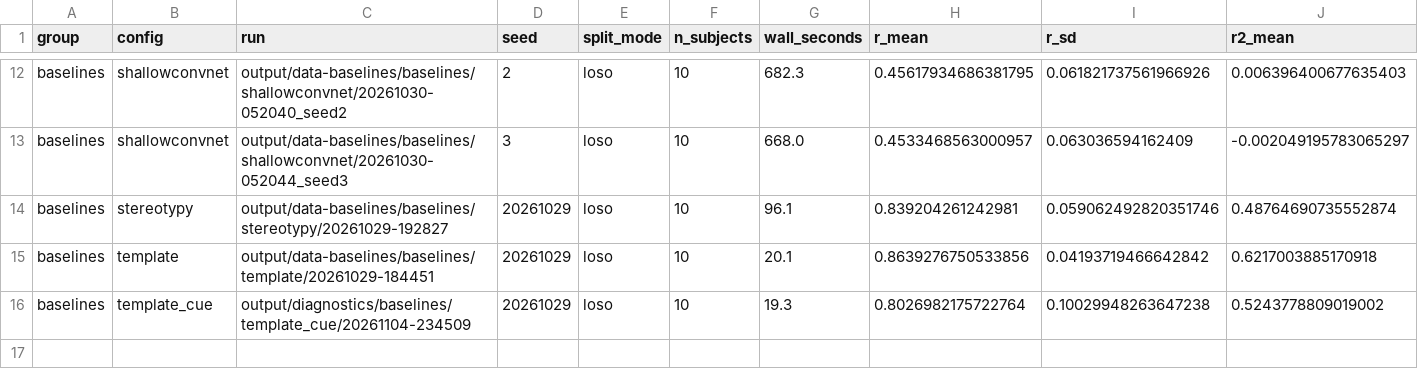
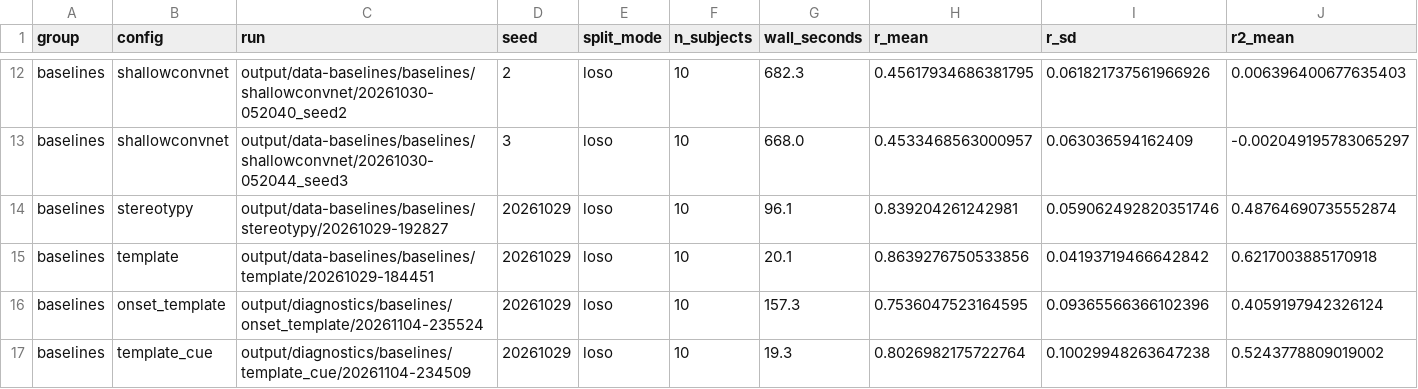
Before and after one commit to luminolous/physio-ssl-trajectory, a CSV file: output/diagnostics/summary/runs.csv, drawn as a sheet; only a part is shown, gaps mark what is left out; rows hold the shown columns only; the diff names each change by its address in the sheet, - before the commit and + after, or states it on an @@ line.

```diff
--- a/output/diagnostics/summary/runs.csv
+++ b/output/diagnostics/summary/runs.csv
+row 16: baselines | onset_template | output/diagnostics/baselines/onset_template/20261104-235524 | 20261029 | loso | 10 | 157.3 | 0.7536047523164595 | 0.09365566366102396 | 0.4059197942326124
```
Also changed, not shown: output/diagnostics/summary/models.csv, output/diagnostics/summary/per_subject_r.csv, 10 other files.
